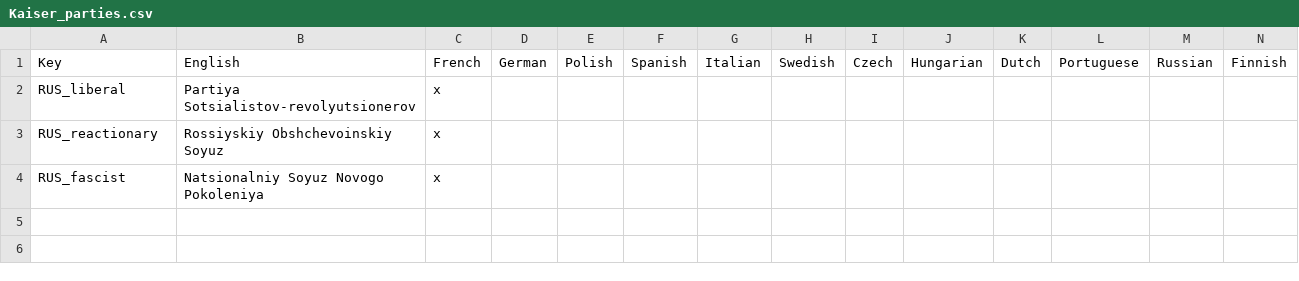
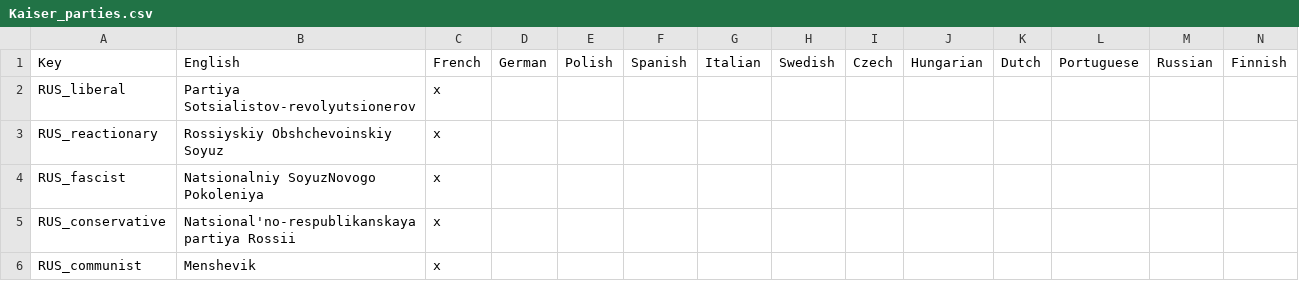
Before and after one commit to C4brit4/Kaiserreich-Vic2, a CSV file: localisation/Kaiser_parties.csv, drawn as a sheet.

```diff
--- a/localisation/Kaiser_parties.csv
+++ b/localisation/Kaiser_parties.csv
@@ -3,2 +3,4 @@ RUS_liberal;Partiya Sotsialistov-revolyutsionerov;x;
 RUS_reactionary;Rossiyskiy Obshchevoinskiy Soyuz;x;
-RUS_fascist;Natsionalniy Soyuz Novogo Pokoleniya;x;
+RUS_fascist;Natsionalniy SoyuzNovogo Pokoleniya;x;
+RUS_conservative;Natsional'no-respublikanskaya partiya Rossii;x;
+RUS_communist;Menshevik;x;
```
Also changed, not shown: localisation/Kaiser_Gobiernos.csv, localisation/Kaiser_events.csv, 11 other files.
